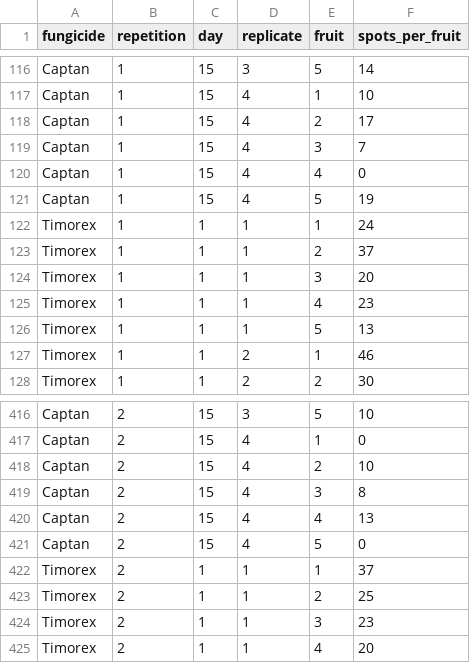
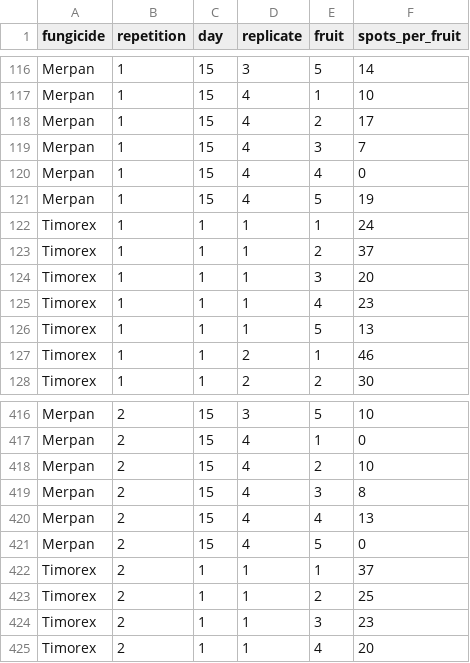
Before and after one commit to alutudela1/Chemical_control_of_brown_spot_of_pear, a CSV file: data/bioassay_data.csv, drawn as a sheet; only a part is shown, gaps mark what is left out; the diff covers the shown part only; the diff names each change by its address in the sheet, - before the commit and + after, or states it on an @@ line.

Commit message:
rename captan

```diff
--- a/data/bioassay_data.csv
+++ b/data/bioassay_data.csv
-A116:A121 (fungicide): Captan
+A116:A121 (fungicide): Merpan
-A416:A421 (fungicide): Captan
+A416:A421 (fungicide): Merpan
```
Also changed, not shown: 108 edited cells elsewhere in this file.
